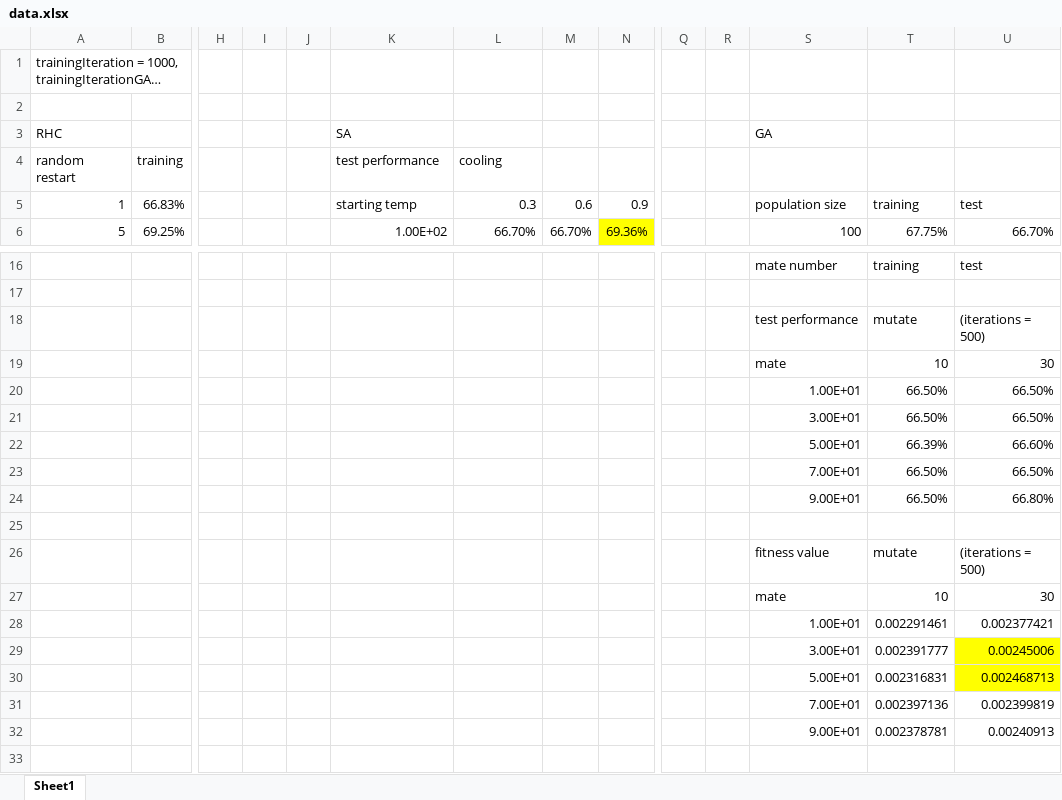
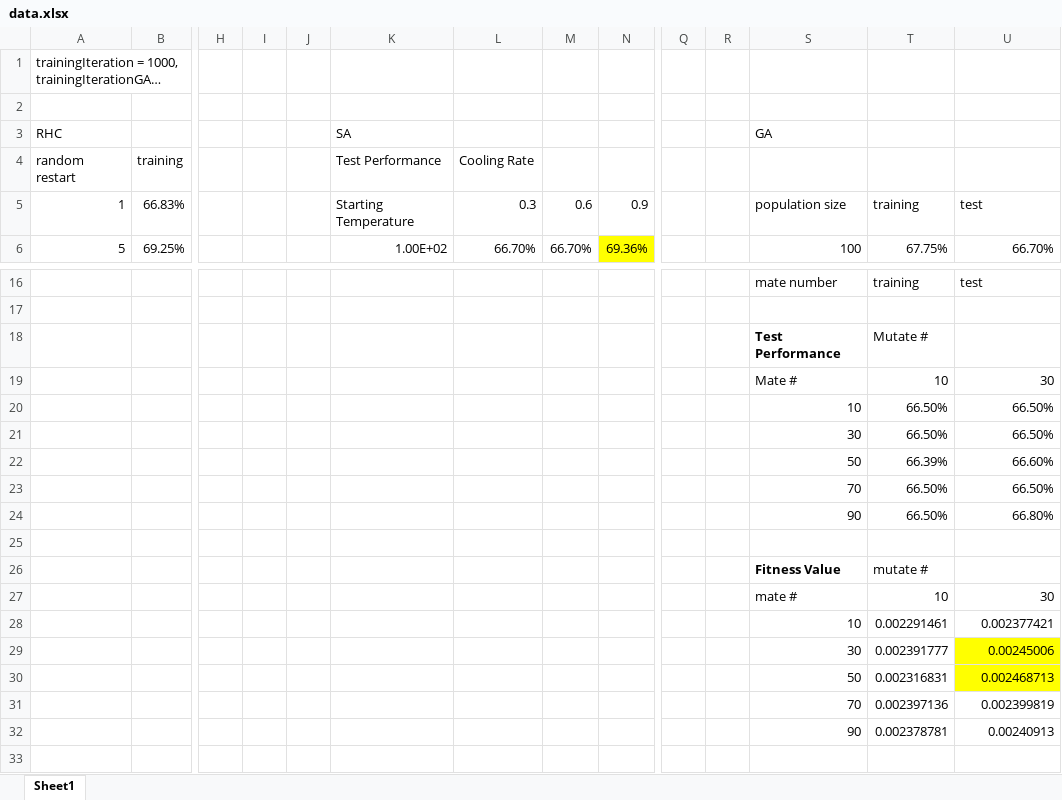
Before and after one commit to JingboWang1997/CS4641-MachineLearning, an Excel workbook: Assignment2/data.xlsx, sheet Sheet1, drawn as a sheet; only a part is shown, gaps mark what is left out; long unchanged cells end in …; values as stored, in another font and other column widths than the file's, no borders; charts and pictures not drawn; removed rows and columns are numbered as before the commit, all else as after; rows hold the shown columns only; the diff names each change by its address in the sheet, - before the commit and + after, or states it on an @@ line.

```diff
--- a/Assignment2/data.xlsx (sheet Sheet1)
+++ b/Assignment2/data.xlsx (sheet Sheet1)
-K4: test performance
+K4: Test Performance
-L4: cooling
+L4: Cooling Rate
-K5 (Test Performance): starting temp
+K5 (Test Performance): Starting Temperature
-row 18:  |  |  |  |  |  |  |  |  |  |  | test performance | mutate | (iterations = 500)
+row 18:  |  |  |  |  |  |  |  |  |  |  | Test Performance | Mutate #
-S19: mate
+S19: Mate #
-S20: 1.00E+01
+S20: 10
-S21: 3.00E+01
+S21: 30
-S22: 5.00E+01
+S22: 50
-S23: 7.00E+01
+S23: 70
-S24: 9.00E+01
+S24: 90
-row 26:  |  |  |  |  |  |  |  |  |  |  | fitness value | mutate | (iterations = 500)
+row 26:  |  |  |  |  |  |  |  |  |  |  | Fitness Value | mutate #
-S27: mate
+S27: mate #
-S28: 1.00E+01
+S28: 10
-S29: 3.00E+01
+S29: 30
-S30: 5.00E+01
+S30: 50
-S31: 7.00E+01
+S31: 70
-S32: 9.00E+01
+S32: 90
```
Also changed, not shown: charts or pictures, Assignment2/iteration graph.xlsx, 9 other files.
